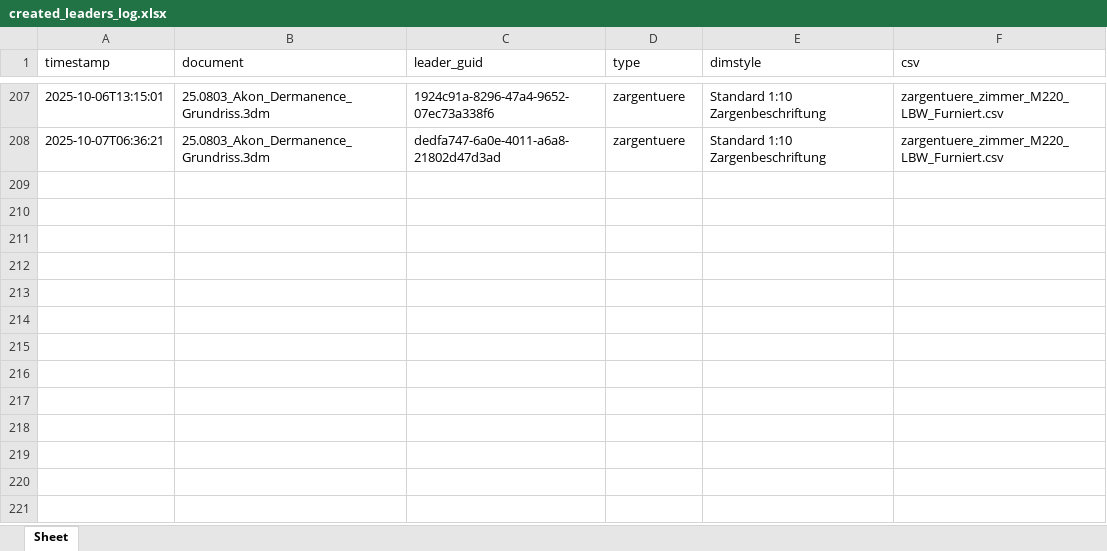
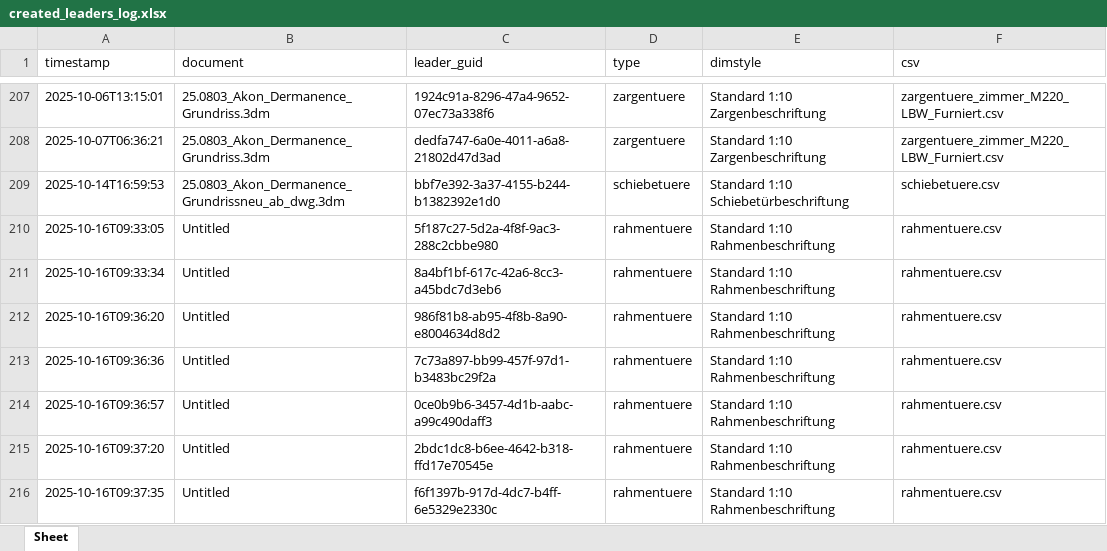
Before and after one commit to McMuff86/RhinoLeaderTool, an Excel workbook: created_leaders_log.xlsx, sheet Sheet, drawn as a sheet; only a part is shown, gaps mark what is left out; values as stored, in another font and other column widths than the file's, no borders; the diff names each change by its address in the sheet, - before the commit and + after, or states it on an @@ line.

```diff
--- a/created_leaders_log.xlsx (sheet Sheet)
+++ b/created_leaders_log.xlsx (sheet Sheet)
+row 209: 2025-10-14T16:59:53 | 25.0803_Akon_Dermanence_Grundrissneu_ab_dwg.3dm | bbf7e392-3a37-4155-b244-b1382392e1d0 | schiebetuere | Standard 1:10 Schiebetürbeschriftung | schiebetuere.csv
+row 210: 2025-10-16T09:33:05 | Untitled | 5f187c27-5d2a-4f8f-9ac3-288c2cbbe980 | rahmentuere | Standard 1:10 Rahmenbeschriftung | rahmentuere.csv
+row 211: 2025-10-16T09:33:34 | Untitled | 8a4bf1bf-617c-42a6-8cc3-a45bdc7d3eb6 | rahmentuere | Standard 1:10 Rahmenbeschriftung | rahmentuere.csv
+row 212: 2025-10-16T09:36:20 | Untitled | 986f81b8-ab95-4f8b-8a90-e8004634d8d2 | rahmentuere | Standard 1:10 Rahmenbeschriftung | rahmentuere.csv
+row 213: 2025-10-16T09:36:36 | Untitled | 7c73a897-bb99-457f-97d1-b3483bc29f2a | rahmentuere | Standard 1:10 Rahmenbeschriftung | rahmentuere.csv
+row 214: 2025-10-16T09:36:57 | Untitled | 0ce0b9b6-3457-4d1b-aabc-a99c490daff3 | rahmentuere | Standard 1:10 Rahmenbeschriftung | rahmentuere.csv
+row 215: 2025-10-16T09:37:20 | Untitled | 2bdc1dc8-b6ee-4642-b318-ffd17e70545e | rahmentuere | Standard 1:10 Rahmenbeschriftung | rahmentuere.csv
+row 216: 2025-10-16T09:37:35 | Untitled | f6f1397b-917d-4dc7-b4ff-6e5329e2330c | rahmentuere | Standard 1:10 Rahmenbeschriftung | rahmentuere.csv
```
Also changed, not shown: 15 other files.
